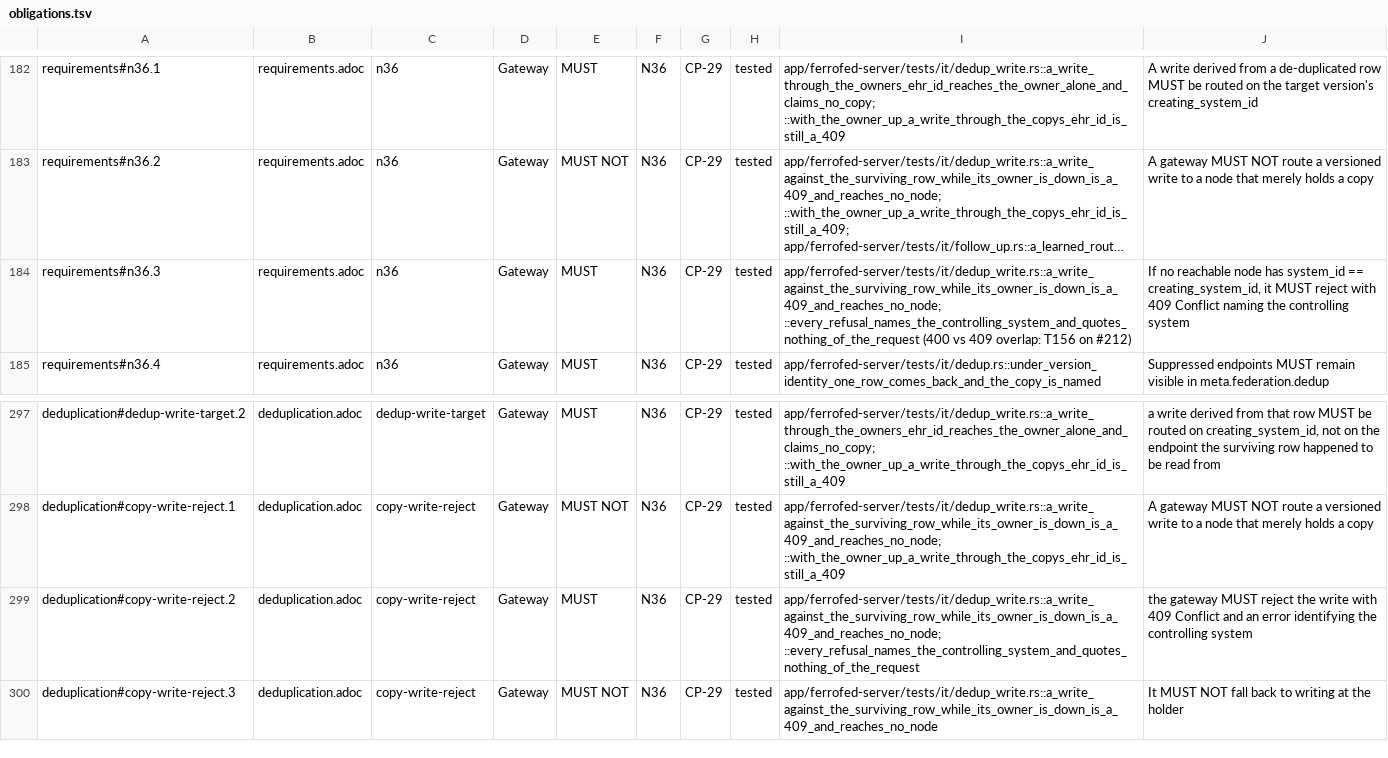
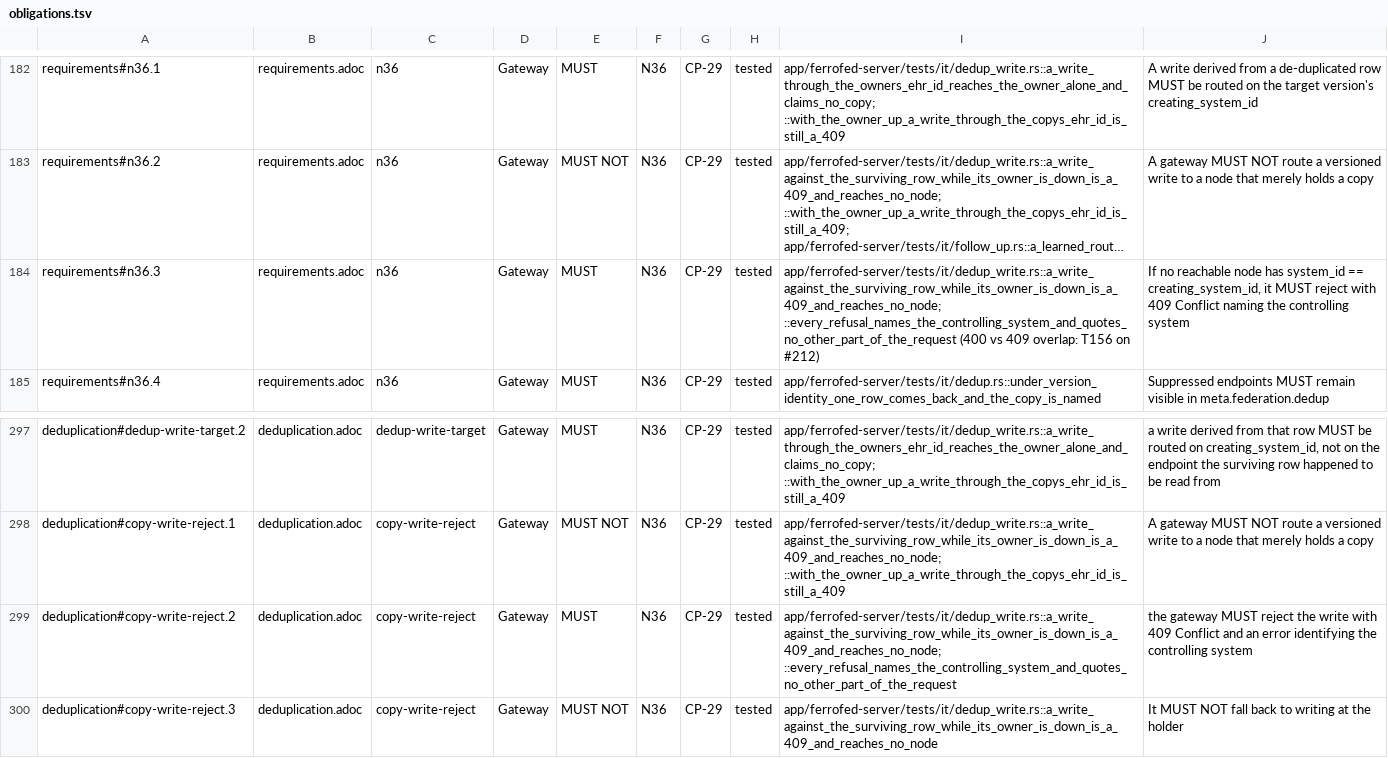
Before and after one commit to FerroHEALTH/FerroFED, a TSV file: conformance/obligations.tsv, drawn as a sheet; only a part is shown, gaps mark what is left out; long unchanged cells end in …; the diff names each change by its address in the sheet, - before the commit and + after, or states it on an @@ line.

Commit message:
feat: name the creating_system_id when the controlling system is outside the federation (#872)
NotControlling::Unregistered now carries the version's creating_system_id, read through openehr-base as an RM system_id before it is echoed, and the 409 names it and says the controlling system is outside the federation (§10.3 copy-write-reject, §12.2, N36). A version whose creating_system_id is no uid names no version and is refused as malformed. The versioned, CONTRIBUTION and de-duplicated write tests assert the value in the message, and that no other part of the request is quoted.

```diff
--- a/conformance/obligations.tsv
+++ b/conformance/obligations.tsv
-I184: app/ferrofed-server/tests/it/dedup_write.rs::a_write_against_the_surviving_row_while_its_owner_is_down_is_a_409_and_reaches_no_node; ::every_refusal_names_the_controlling_system_and_quotes_nothing_of_the_request (400 vs…
+I184: app/ferrofed-server/tests/it/dedup_write.rs::a_write_against_the_surviving_row_while_its_owner_is_down_is_a_409_and_reaches_no_node; ::every_refusal_names_the_controlling_system_and_quotes_no_other_part_of_the_request (400 vs…
-I299: app/ferrofed-server/tests/it/dedup_write.rs::a_write_against_the_surviving_row_while_its_owner_is_down_is_a_409_and_reaches_no_node; ::every_refusal_names_the_controlling_system_and_quotes_nothing_of_the_request
+I299: app/ferrofed-server/tests/it/dedup_write.rs::a_write_against_the_surviving_row_while_its_owner_is_down_is_a_409_and_reaches_no_node; ::every_refusal_names_the_controlling_system_and_quotes_no_other_part_of_the_request
```
Also changed, not shown: 8 other files.
